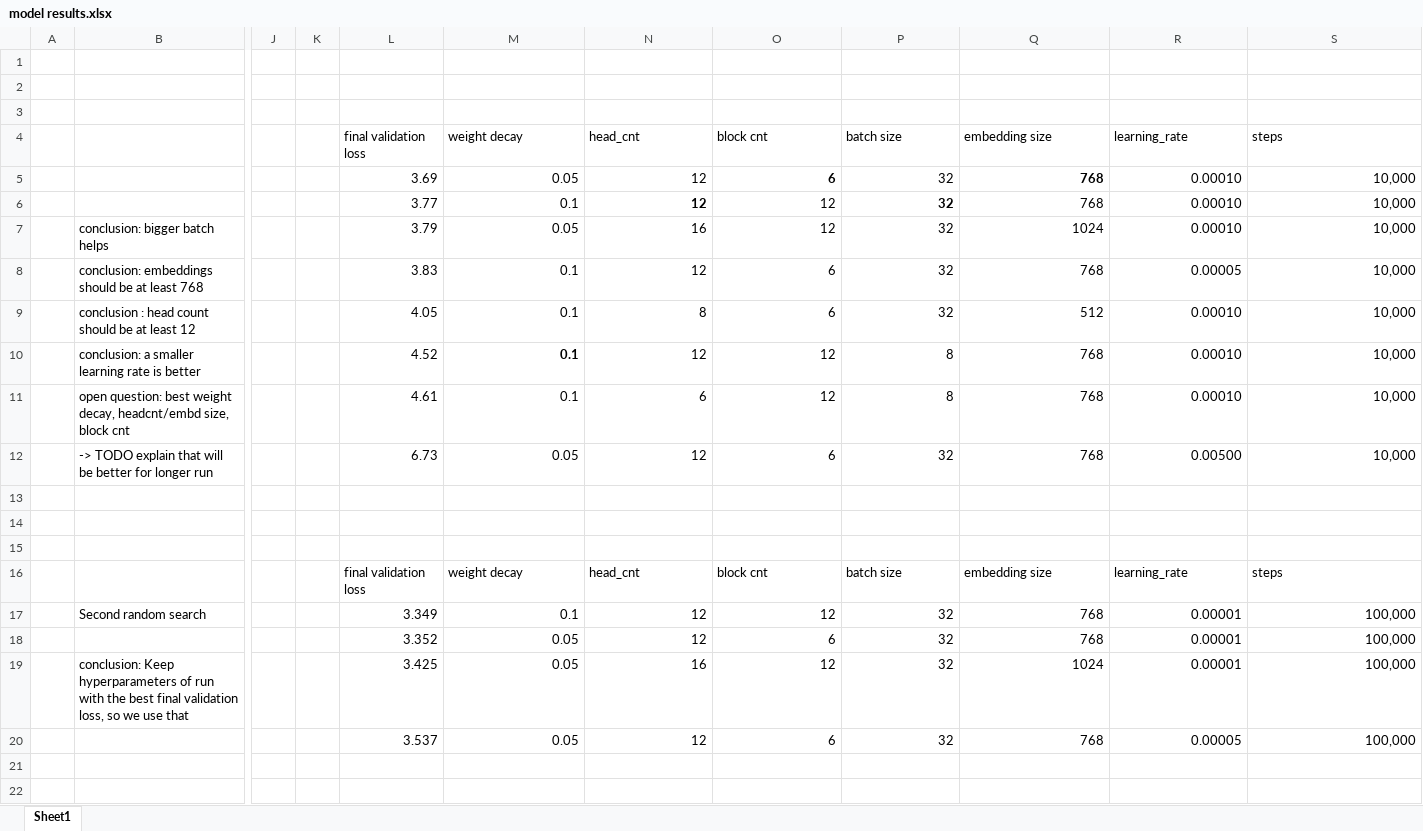
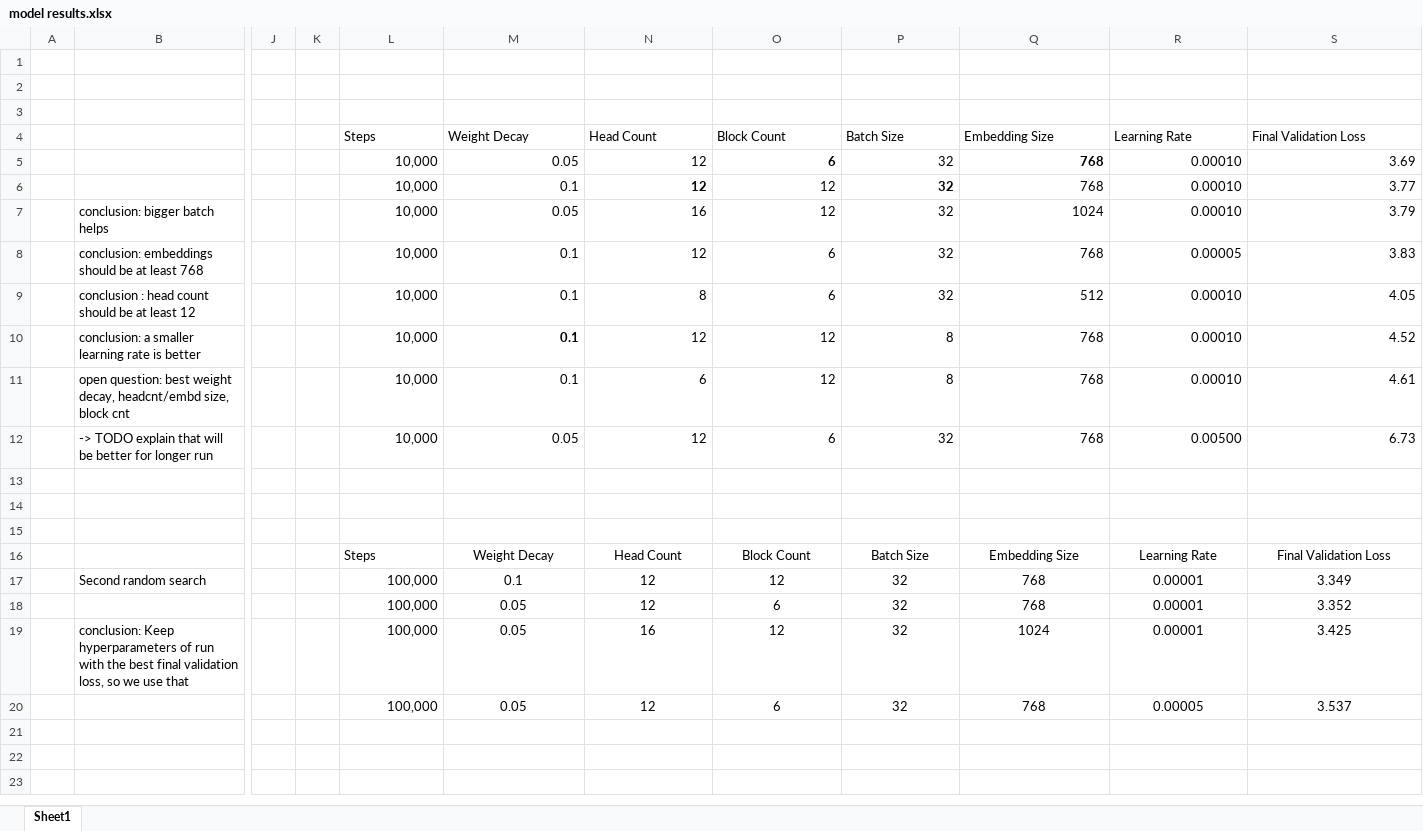
Before and after one commit to hugolatendresse/llm, an Excel workbook: model results.xlsx, sheet Sheet1, drawn as a sheet; only a part is shown, gaps mark what is left out; the shorter side is filled out with more unchanged rows; values as stored, in another font and other column widths than the file's, no borders; removed rows and columns are numbered as before the commit, all else as after; rows hold the shown columns only; the diff names each change by its address in the sheet, - before the commit and + after, or states it on an @@ line.

```diff
--- a/model results.xlsx (sheet Sheet1)
+++ b/model results.xlsx (sheet Sheet1)
-row 4:  |  |  |  | final validation loss | weight decay | head_cnt | block cnt | batch size | embedding size | learning_rate | steps
+row 4:  |  |  |  | Steps | Weight Decay | Head Count | Block Count | Batch Size | Embedding Size | Learning Rate | Final Validation Loss
-L5: 3.69
+L5: 10,000
-S5: 10,000
+S5: 3.69
-L6: 3.77
+L6: 10,000
-S6: 10,000
+S6: 3.77
-L7: 3.79
+L7: 10,000
-S7: 10,000
+S7: 3.79
-L8: 3.83
+L8: 10,000
-S8: 10,000
+S8: 3.83
-L9: 4.05
+L9: 10,000
-S9: 10,000
+S9: 4.05
-L10: 4.52
+L10: 10,000
-S10: 10,000
+S10: 4.52
-L11: 4.61
+L11: 10,000
-S11: 10,000
+S11: 4.61
-L12: 6.73
+L12: 10,000
-S12: 10,000
+S12: 6.73
-row 16:  |  |  |  | final validation loss | weight decay | head_cnt | block cnt | batch size | embedding size | learning_rate | steps
+row 16:  |  |  |  | Steps | Weight Decay | Head Count | Block Count | Batch Size | Embedding Size | Learning Rate | Final Validation Loss
-L17: 3.349
+L17: 100,000
-M17:S20 alignment: right
+M17:S20 alignment: center
-S17: 100,000
+S17: 3.349
-L18: 3.352
+L18: 100,000
-S18: 100,000
+S18: 3.352
-L19: 3.425
+L19: 100,000
-S19: 100,000
+S19: 3.425
-L20: 3.537
+L20: 100,000
-S20: 100,000
+S20: 3.537
```
Also changed, not shown: 5 other files.
